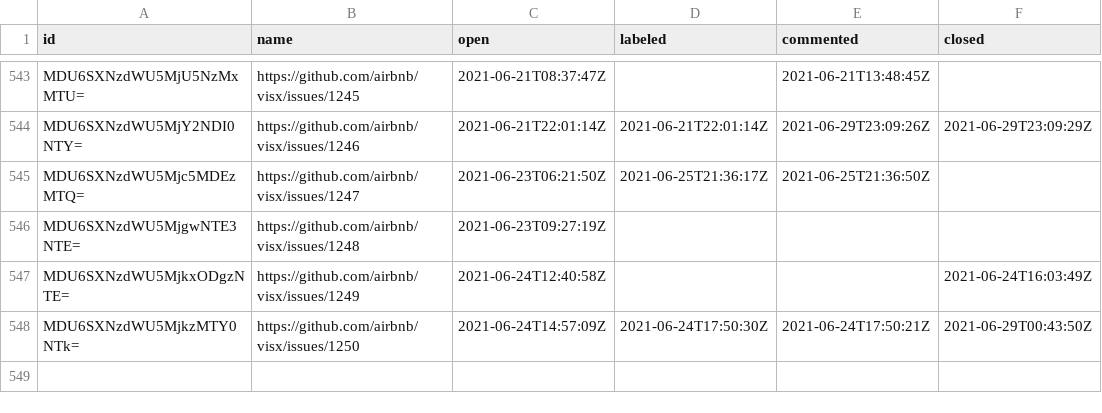
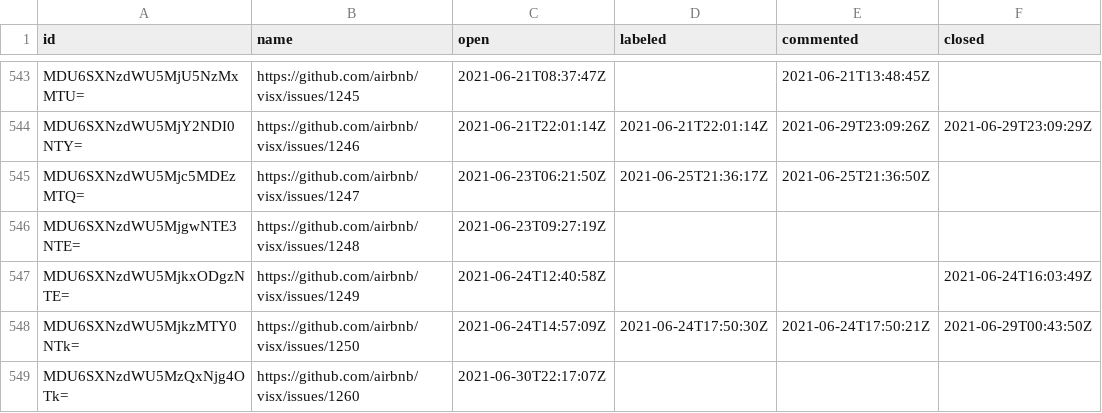
Before and after one commit to oselvar/oselvar-github-metrics, a CSV file: data/airbnb/visx/issues.csv, drawn as a sheet; only a part is shown, gaps mark what is left out.

```diff
--- a/data/airbnb/visx/issues.csv
+++ b/data/airbnb/visx/issues.csv
@@ -548 +548,2 @@ MDU6SXNzdWU5MjkxODgzNTE=,https://github.com/airbnb/visx/issues/1249,2021-06-24T1
 MDU6SXNzdWU5MjkzMTY0NTk=,https://github.com/airbnb/visx/issues/1250,2021-06-24T14:57:09Z,2021-06-24T17:50:30Z,2021-06-24T17:50:21Z,2021-06-29T00:43:50Z
+MDU6SXNzdWU5MzQxNjg4OTk=,https://github.com/airbnb/visx/issues/1260,2021-06-30T22:17:07Z,,,
```
Also changed, not shown: data/airbnb/visx/pullRequests.csv.
